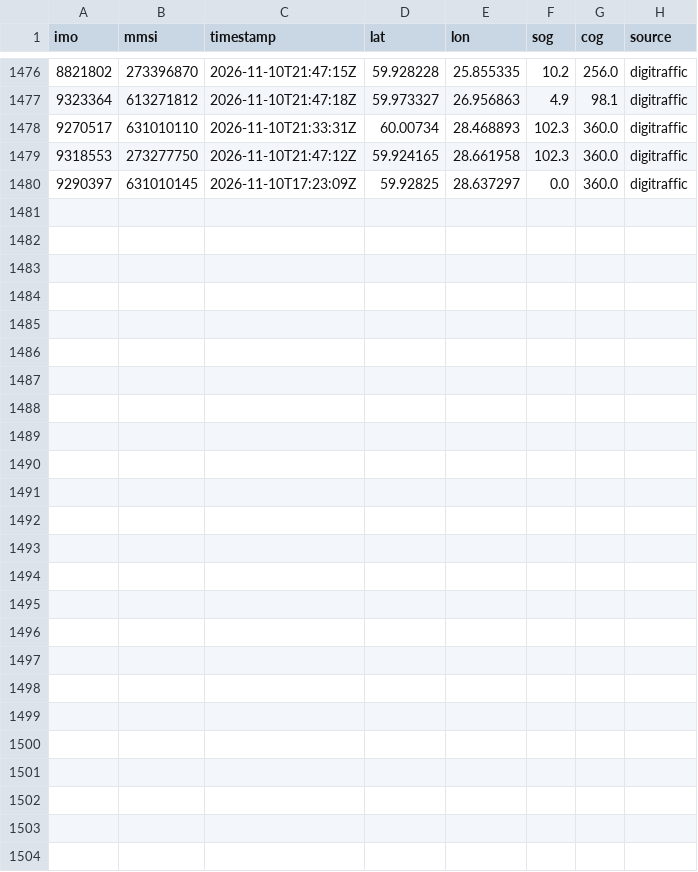
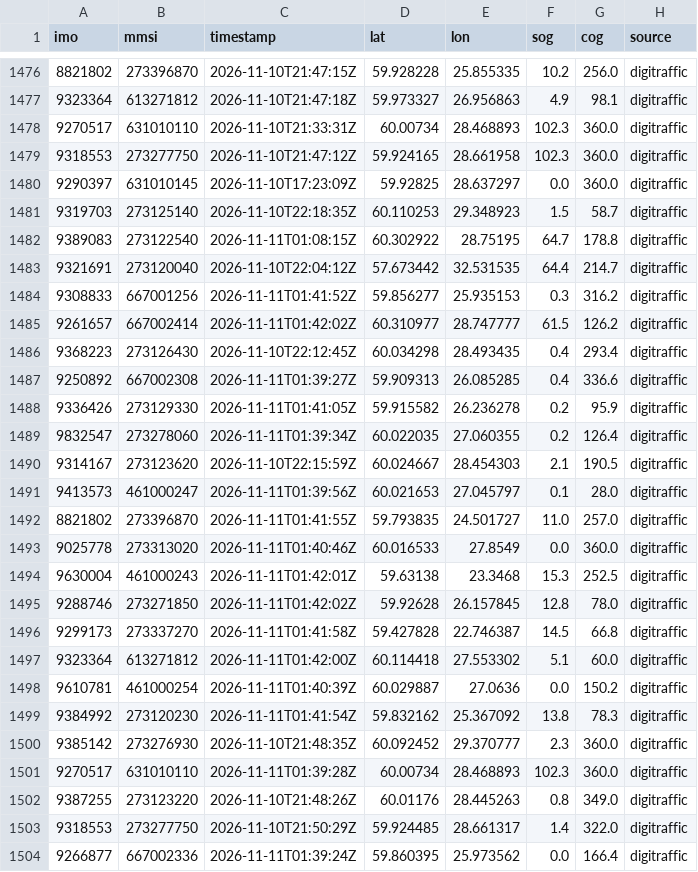
Before and after one commit to trishbailey/osint-gallery, a CSV file: ghost-fleet/data/positions/digitraffic-2026-11.csv, drawn as a sheet; only a part is shown, gaps mark what is left out.

```diff
--- a/ghost-fleet/data/positions/digitraffic-2026-11.csv
+++ b/ghost-fleet/data/positions/digitraffic-2026-11.csv
@@ -1480 +1480,25 @@ imo,mmsi,timestamp,lat,lon,sog,cog,source
 9290397,631010145,2026-11-10T17:23:09Z,59.92825,28.637297,0.0,360.0,digitraffic
+9319703,273125140,2026-11-10T22:18:35Z,60.110253,29.348923,1.5,58.7,digitraffic
+9389083,273122540,2026-11-11T01:08:15Z,60.302922,28.75195,64.7,178.8,digitraffic
+9321691,273120040,2026-11-10T22:04:12Z,57.673442,32.531535,64.4,214.7,digitraffic
+9308833,667001256,2026-11-11T01:41:52Z,59.856277,25.935153,0.3,316.2,digitraffic
+9261657,667002414,2026-11-11T01:42:02Z,60.310977,28.747777,61.5,126.2,digitraffic
+9368223,273126430,2026-11-10T22:12:45Z,60.034298,28.493435,0.4,293.4,digitraffic
+9250892,667002308,2026-11-11T01:39:27Z,59.909313,26.085285,0.4,336.6,digitraffic
+9336426,273129330,2026-11-11T01:41:05Z,59.915582,26.236278,0.2,95.9,digitraffic
+9832547,273278060,2026-11-11T01:39:34Z,60.022035,27.060355,0.2,126.4,digitraffic
+9314167,273123620,2026-11-10T22:15:59Z,60.024667,28.454303,2.1,190.5,digitraffic
+9413573,461000247,2026-11-11T01:39:56Z,60.021653,27.045797,0.1,28.0,digitraffic
+8821802,273396870,2026-11-11T01:41:55Z,59.793835,24.501727,11.0,257.0,digitraffic
+9025778,273313020,2026-11-11T01:40:46Z,60.016533,27.8549,0.0,360.0,digitraffic
+9630004,461000243,2026-11-11T01:42:01Z,59.63138,23.3468,15.3,252.5,digitraffic
+9288746,273271850,2026-11-11T01:42:02Z,59.92628,26.157845,12.8,78.0,digitraffic
+9299173,273337270,2026-11-11T01:41:58Z,59.427828,22.746387,14.5,66.8,digitraffic
+9323364,613271812,2026-11-11T01:42:00Z,60.114418,27.553302,5.1,60.0,digitraffic
+9610781,461000254,2026-11-11T01:40:39Z,60.029887,27.0636,0.0,150.2,digitraffic
+9384992,273120230,2026-11-11T01:41:54Z,59.832162,25.367092,13.8,78.3,digitraffic
+9385142,273276930,2026-11-10T21:48:35Z,60.092452,29.370777,2.3,360.0,digitraffic
+9270517,631010110,2026-11-11T01:39:28Z,60.00734,28.468893,102.3,360.0,digitraffic
+9387255,273123220,2026-11-10T21:48:26Z,60.01176,28.445263,0.8,349.0,digitraffic
+9318553,273277750,2026-11-10T21:50:29Z,59.924485,28.661317,1.4,322.0,digitraffic
+9266877,667002336,2026-11-11T01:39:24Z,59.860395,25.973562,0.0,166.4,digitraffic
```
